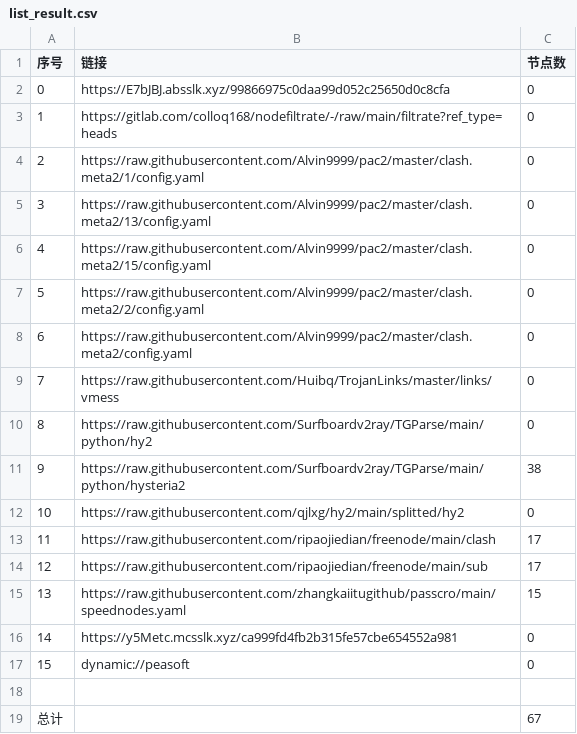
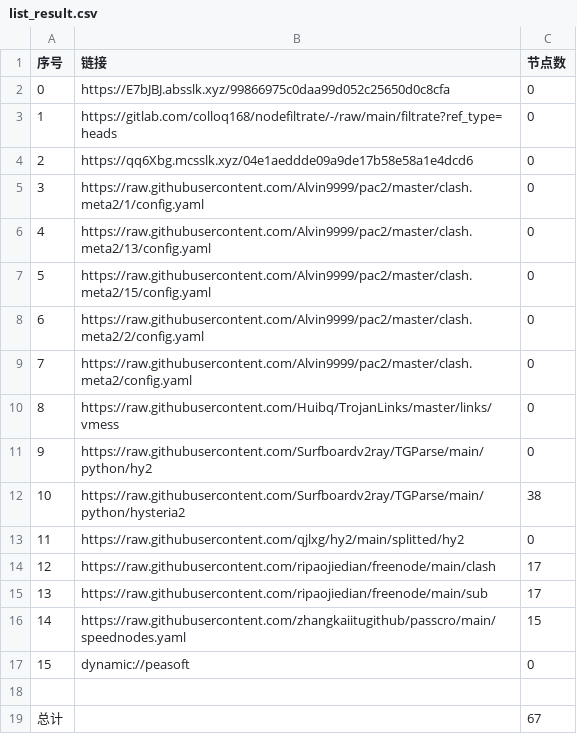
Before and after one commit to lejia1314520/AutoMergePublicNodes, a CSV file: list_result.csv, drawn as a sheet; removed rows and columns are numbered as before the commit, all else as after; the diff names each change by its address in the sheet, - before the commit and + after, or states it on an @@ line.

```diff
--- a/list_result.csv
+++ b/list_result.csv
+row 4: 2 | https://qq6Xbg.mcsslk.xyz/04e1aeddde09a9de17b58e58a1e4dcd6 | 0
@@ column A (序号) renumbered between rows 5 and 16 @@
-row 16: 14 | https://y5Metc.mcsslk.xyz/ca999fd4fb2b315fe57cbe654552a981 | 0
```
Also changed, not shown: 19 other files.
